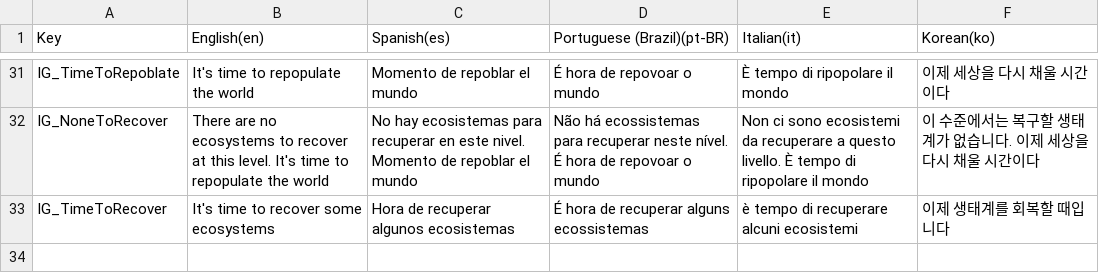
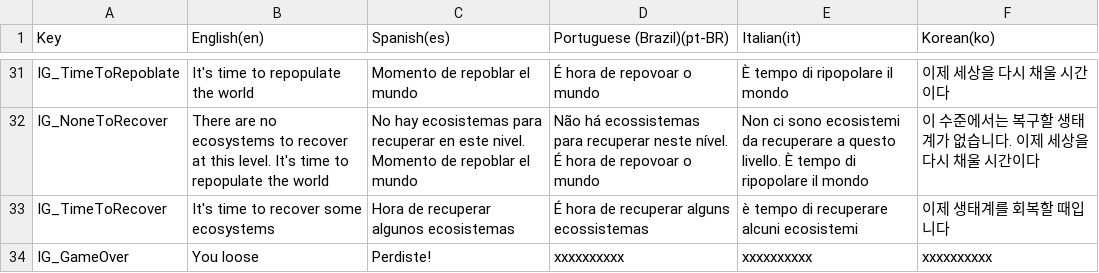
Before and after one commit to iJotape4/Triforestation-GJPlus2023-, a CSV file: Assets/Localization/LocalizationTables/UI/UI.csv, drawn as a sheet; only a part is shown, gaps mark what is left out.

```diff
--- a/Assets/Localization/LocalizationTables/UI/UI.csv
+++ b/Assets/Localization/LocalizationTables/UI/UI.csv
@@ -33 +33,2 @@ IG_NoneToRecover,There are no ecosystems to recover at this level. It's time to
 IG_TimeToRecover,It's time to recover some ecosystems,Hora de recuperar algunos ecosistemas,É hora de recuperar alguns ecossistemas,è tempo di recuperare alcuni ecosistemi,이제 생태계를 회복할 때입니다
+IG_GameOver,You loose,Perdiste!,xxxxxxxxxx,xxxxxxxxxx,xxxxxxxxxx
```
Also changed, not shown: Assets/Localization/LocalizationTables/FTUE/FTUE.csv, 12 other files.
